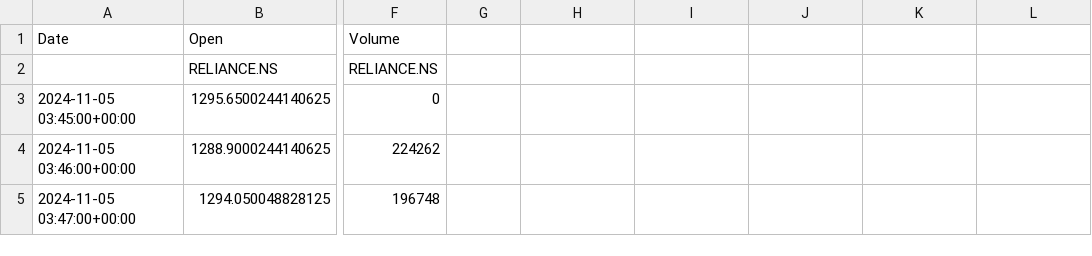
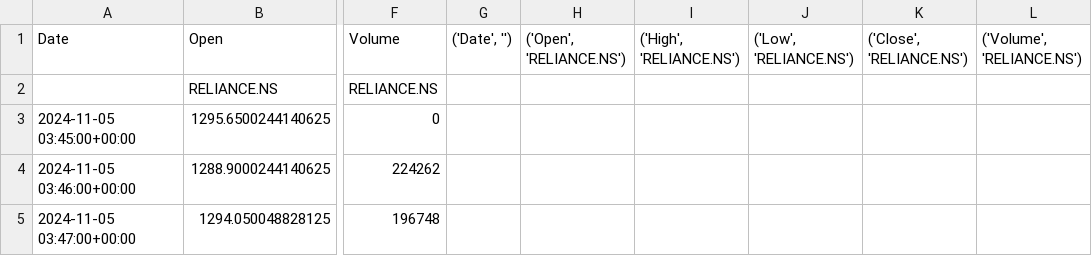
Before and after one commit to d3dileep/trading_broker, a CSV file: market_data/RELIANCE_1m.csv, drawn as a sheet; only a part is shown, gaps mark what is left out; the diff names each change by its address in the sheet, - before the commit and + after, or states it on an @@ line.

```diff
--- a/market_data/RELIANCE_1m.csv
+++ b/market_data/RELIANCE_1m.csv
-G1: (empty)
+G1: ('Date', '')
-H1: (empty)
+H1: ('Open', 'RELIANCE.NS')
-I1: (empty)
+I1: ('High', 'RELIANCE.NS')
-J1: (empty)
+J1: ('Low', 'RELIANCE.NS')
-K1: (empty)
+K1: ('Close', 'RELIANCE.NS')
-L1: (empty)
+L1: ('Volume', 'RELIANCE.NS')
```
Also changed, not shown: market_data/NIFTYBANK_1m.csv, market_data/NIFTYBANK_5m.csv, 9 other files.
